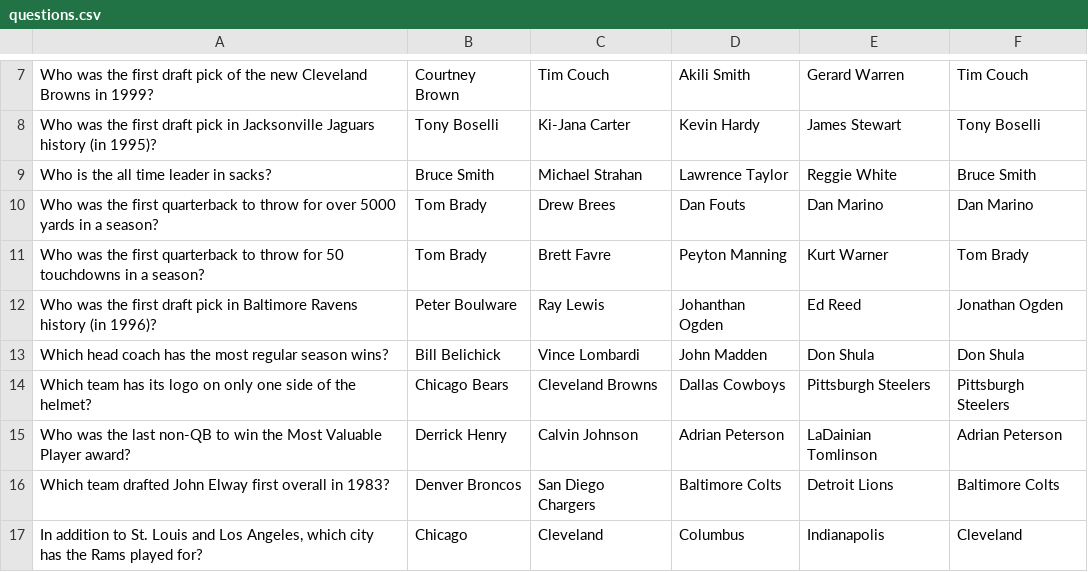
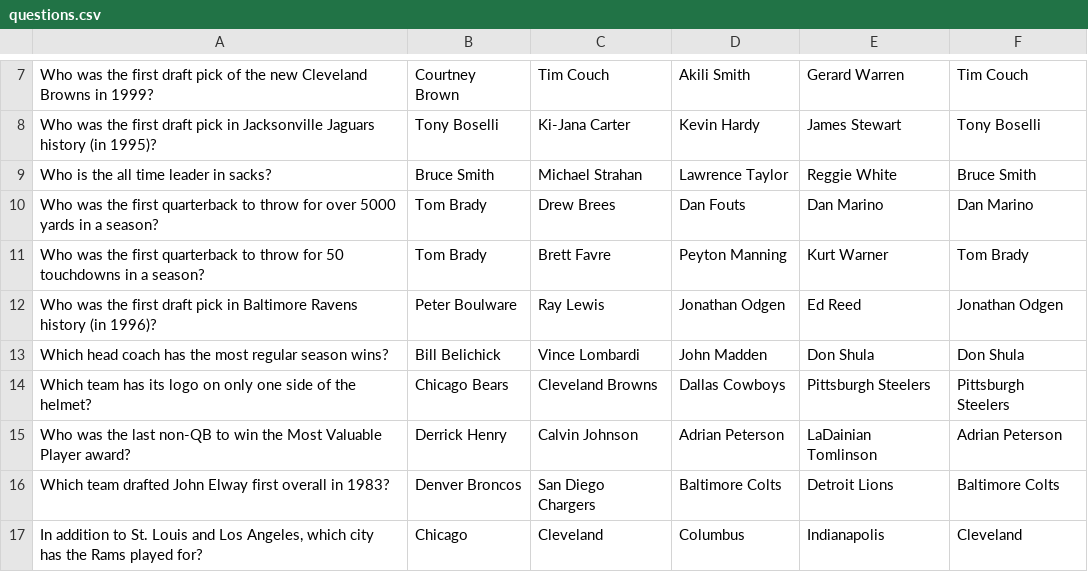
Before and after one commit to danieldenial/ot-harjoitus, a CSV file: files/questions.csv, drawn as a sheet; only a part is shown, gaps mark what is left out.

```diff
--- a/files/questions.csv
+++ b/files/questions.csv
@@ -11,3 +11,3 @@ Who was the first quarterback to throw for over 5000 yards in a season?,Tom Brad
 Who was the first quarterback to throw for 50 touchdowns in a season?,Tom Brady,Brett Favre,Peyton Manning,Kurt Warner,Tom Brady
-Who was the first draft pick in Baltimore Ravens history (in 1996)?,Peter Boulware,Ray Lewis,Johanthan Ogden,Ed Reed,Jonathan Ogden
+Who was the first draft pick in Baltimore Ravens history (in 1996)?,Peter Boulware,Ray Lewis,Jonathan Odgen,Ed Reed,Jonathan Odgen
 Which head coach has the most regular season wins?,Bill Belichick,Vince Lombardi,John Madden,Don Shula,Don Shula
```
Also changed, not shown: 5 other files.
